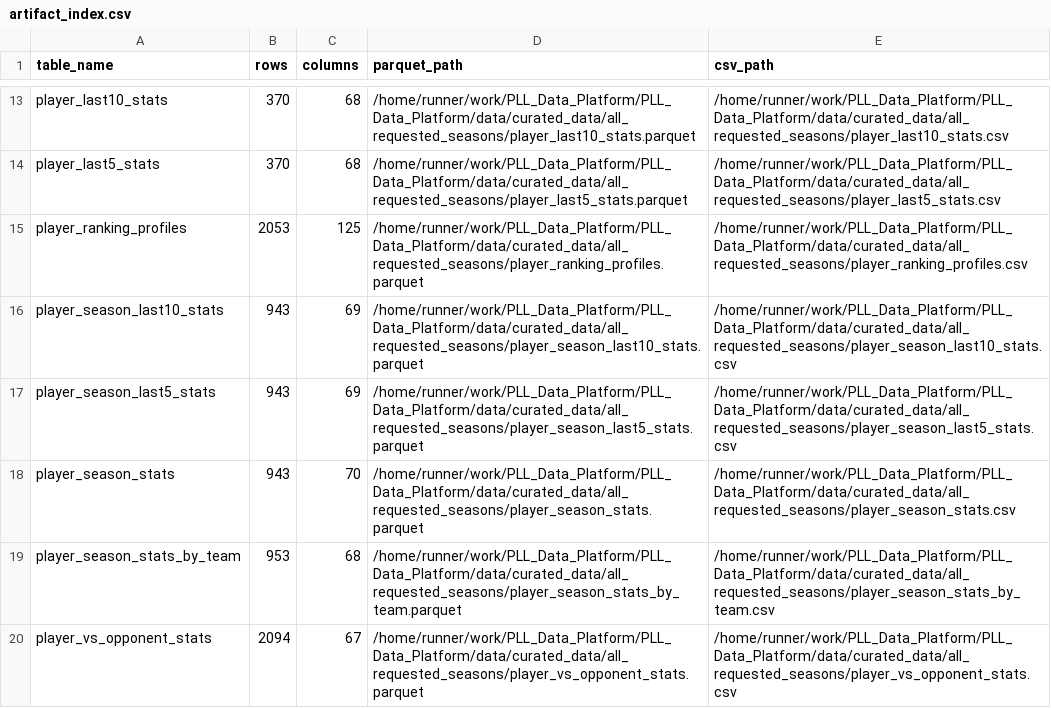
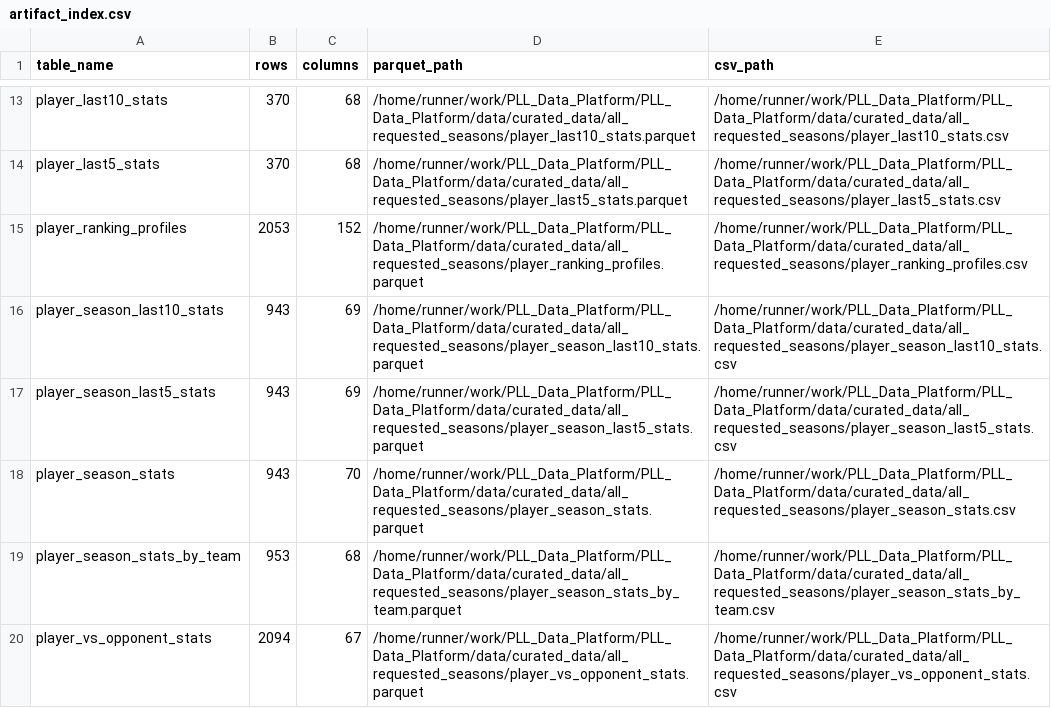
Before and after one commit to ajpayzant/PLL_Data_Platform, a CSV file: data/curated_data/all_requested_seasons/artifact_index.csv, drawn as a sheet; only a part is shown, gaps mark what is left out.

```diff
--- a/data/curated_data/all_requested_seasons/artifact_index.csv
+++ b/data/curated_data/all_requested_seasons/artifact_index.csv
@@ -14,3 +14,3 @@ player_last10_stats,370,68,/home/runner/work/PLL_Data_Platform/PLL_Data_Platform
 player_last5_stats,370,68,/home/runner/work/PLL_Data_Platform/PLL_Data_Platform/data/curated_data/all_requested_seasons/player_last5_stats.parquet,/home/runner/work/PLL_Data_Platform/PLL_Data_Platform/data/curated_data/all_requested_seasons/player_last5_stats.csv
-player_ranking_profiles,2053,125,/home/runner/work/PLL_Data_Platform/PLL_Data_Platform/data/curated_data/all_requested_seasons/player_ranking_profiles.parquet,/home/runner/work/PLL_Data_Platform/PLL_Data_Platform/data/curated_data/all_requested_seasons/player_ranking_profiles.csv
+player_ranking_profiles,2053,152,/home/runner/work/PLL_Data_Platform/PLL_Data_Platform/data/curated_data/all_requested_seasons/player_ranking_profiles.parquet,/home/runner/work/PLL_Data_Platform/PLL_Data_Platform/data/curated_data/all_requested_seasons/player_ranking_profiles.csv
 player_season_last10_stats,943,69,/home/runner/work/PLL_Data_Platform/PLL_Data_Platform/data/curated_data/all_requested_seasons/player_season_last10_stats.parquet,/home/runner/work/PLL_Data_Platform/PLL_Data_Platform/data/curated_data/all_requested_seasons/player_season_last10_stats.csv
```
Also changed, not shown: 3 other files.
